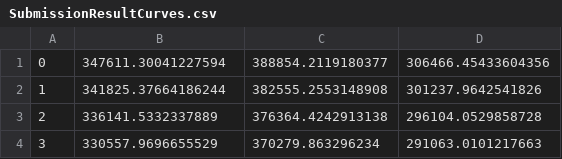
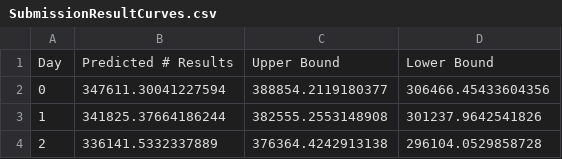
Before and after one commit to JonDogCode/COMAP, a CSV file: Programs/CSV/SubmissionResultCurves.csv, drawn as a sheet; only a part is shown; the shorter side is filled out with more unchanged rows.

Commit message:
Update SubmissionResultCurves.csv

```diff
--- a/Programs/CSV/SubmissionResultCurves.csv
+++ b/Programs/CSV/SubmissionResultCurves.csv
@@ -1 +1,2 @@
+Day, Predicted # Results, Upper Bound, Lower Bound
 0, 347611.30041227594, 388854.2119180377, 306466.45433604356
```
